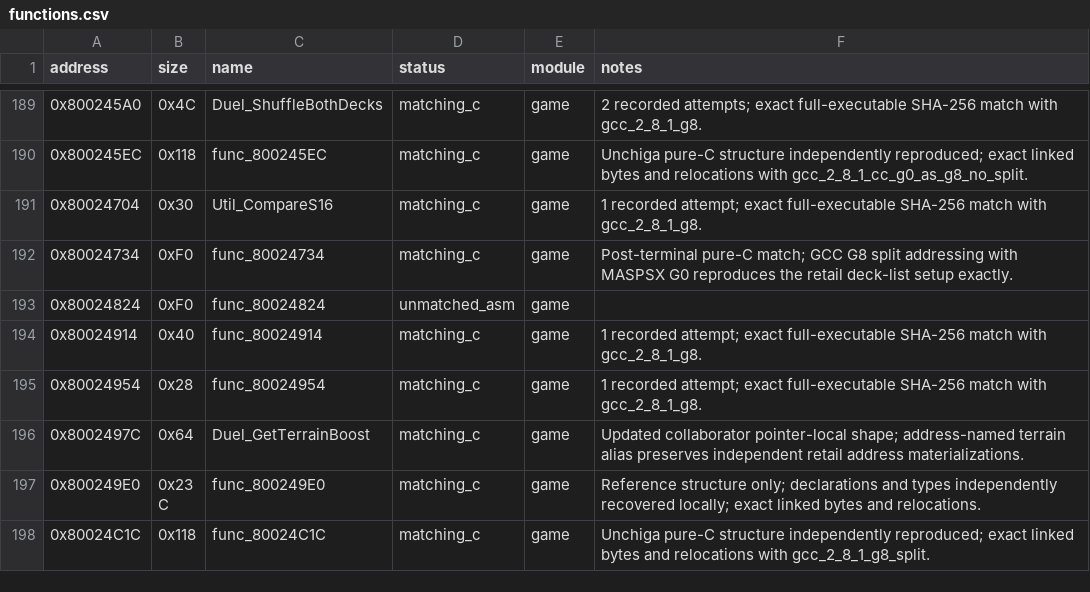
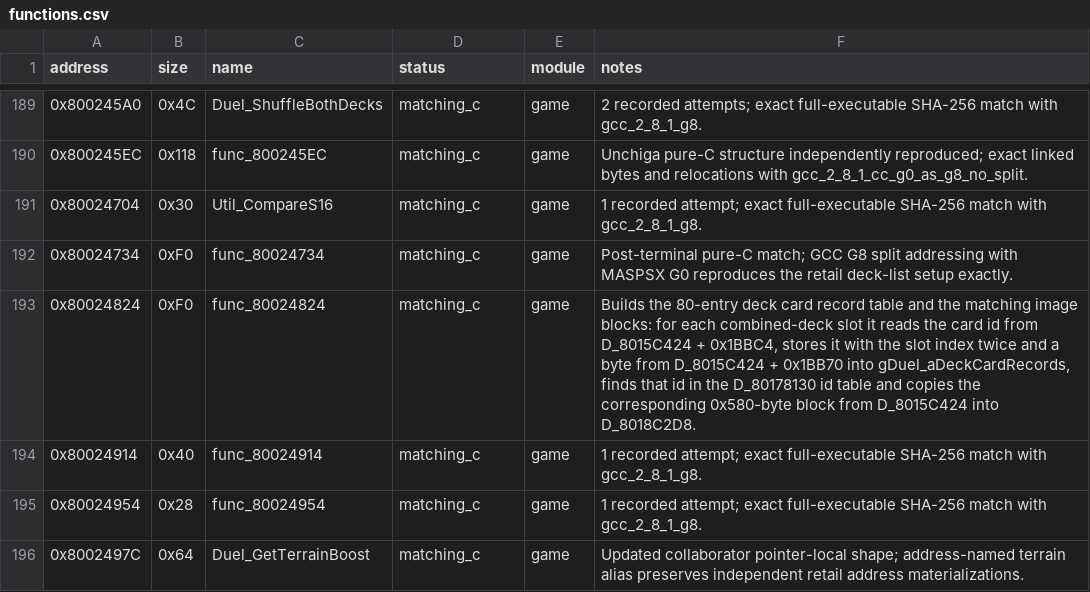
Before and after one commit to Unchiga/memories-decomp, a CSV file: config/slus_01411/functions.csv, drawn as a sheet; only a part is shown, gaps mark what is left out; the shorter side is filled out with more unchanged rows.

```diff
--- a/config/slus_01411/functions.csv
+++ b/config/slus_01411/functions.csv
@@ -192,3 +192,3 @@ address,size,name,status,module,notes
 0x80024734,0xF0,func_80024734,matching_c,game,Post-terminal pure-C match; GCC G8 split addressing with MASPSX G0 reproduces the retail deck-list setup exactly.
-0x80024824,0xF0,func_80024824,unmatched_asm,game,
+0x80024824,0xF0,func_80024824,matching_c,game,"Builds the 80-entry deck card record table and the matching image blocks: for each combined-deck slot it reads the card id from D_8015C424 + 0x1BBC4, stores it with the slot index twice and a byte from D_8015C424 + 0x1BB70 into gDuel_aDeckCardRecords, finds that id in the D_80178130 id table and copies the corresponding 0x580-byte block from D_8015C424 into D_8018C2D8."
 0x80024914,0x40,func_80024914,matching_c,game,1 recorded attempt; exact full-executable SHA-256 match with gcc_2_8_1_g8.
```
Also changed, not shown: config/slus_01411/external_attempts.csv, 2 other files.
